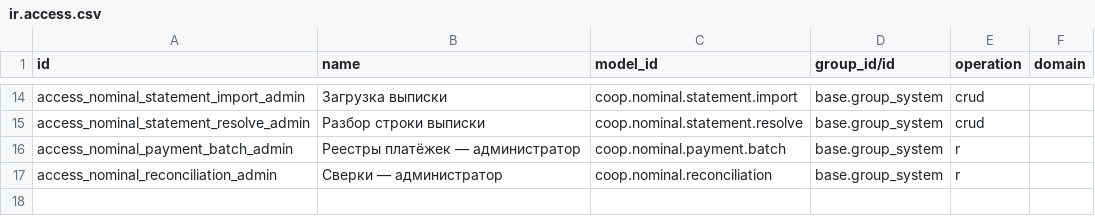
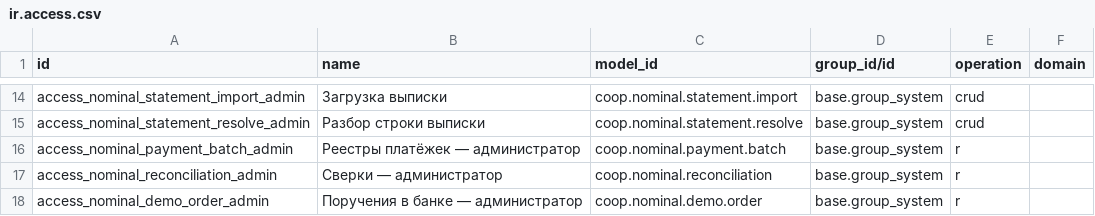
Before and after one commit to daocooptech/dao-cooptech-odoo, a CSV file: coop_nominal/security/ir.access.csv, drawn as a sheet; only a part is shown, gaps mark what is left out; the diff names each change by its address in the sheet, - before the commit and + after, or states it on an @@ line.

```diff
--- a/coop_nominal/security/ir.access.csv
+++ b/coop_nominal/security/ir.access.csv
+row 18: access_nominal_demo_order_admin | Поручения в банке — администратор | coop.nominal.demo.order | base.group_system | r
```
Also changed, not shown: 9 other files.
